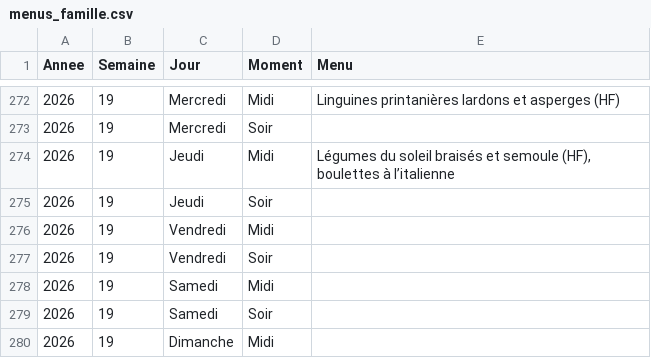
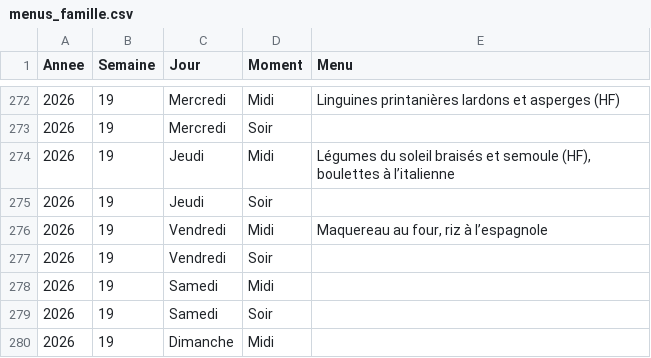
Before and after one commit to stephane0254-png/menus, a CSV file: menus_famille.csv, drawn as a sheet; only a part is shown, gaps mark what is left out.

Commit message:
Mise à jour des menus

```diff
--- a/menus_famille.csv
+++ b/menus_famille.csv
@@ -275,3 +275,3 @@ Annee,Semaine,Jour,Moment,Menu
 2026,19,Jeudi,Soir,
-2026,19,Vendredi,Midi,
+2026,19,Vendredi,Midi,"Maquereau au four, riz à l’espagnole"
 2026,19,Vendredi,Soir,
```
